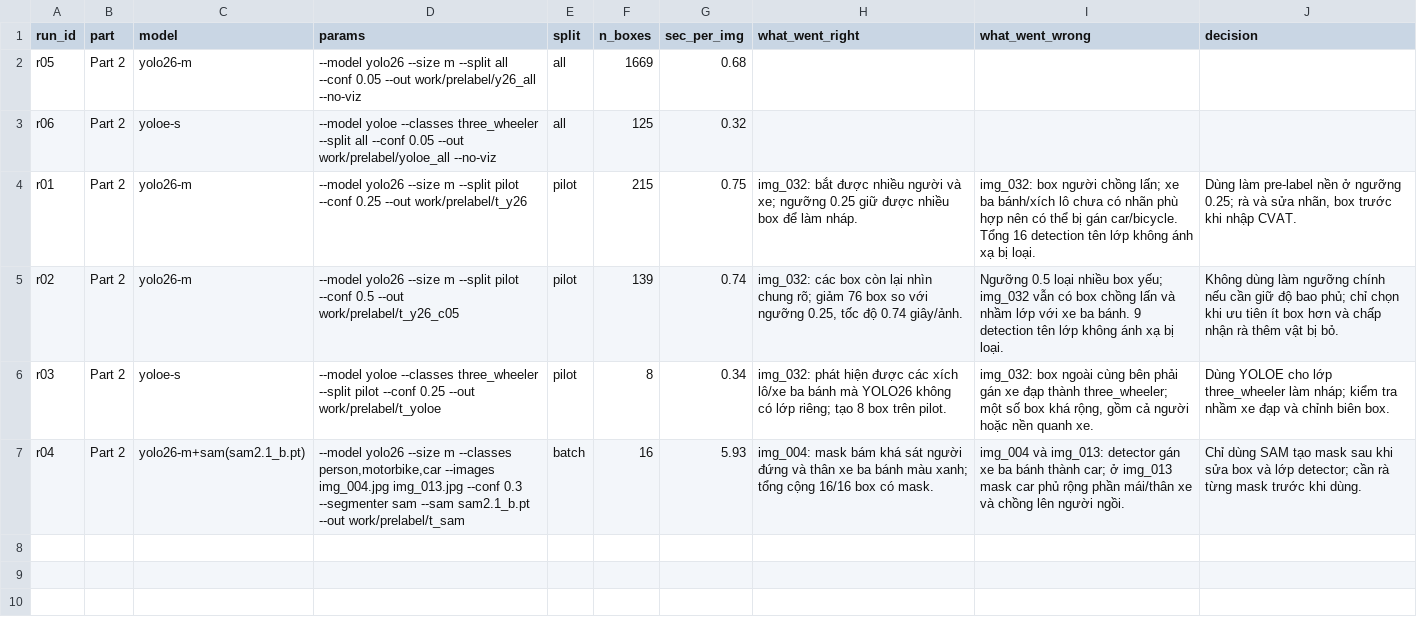
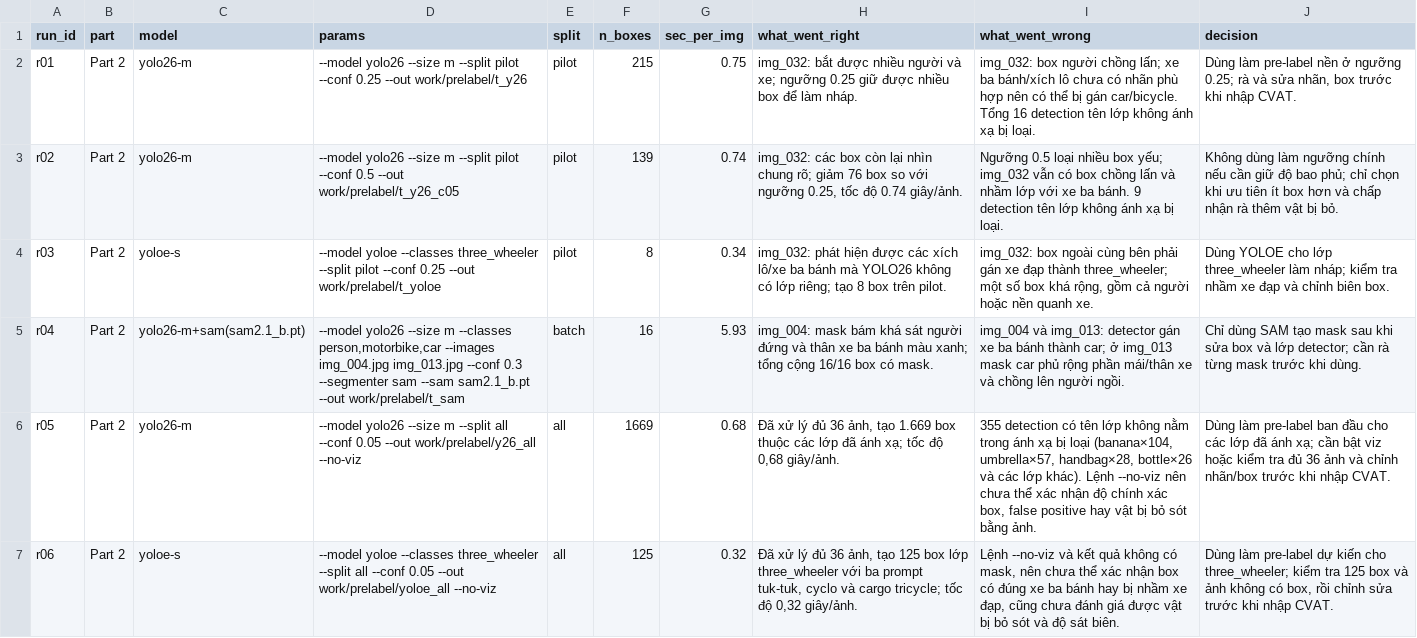
Before and after one commit to ThanhQuangPK03714/K5-L23-DAY08-2A202603083-NguyenThanhQuang-AIPrelabel, a CSV file: submission/model_log.csv, drawn as a sheet.

```diff
--- a/submission/model_log.csv
+++ b/submission/model_log.csv
@@ -1,4 +1,2 @@
 run_id,part,model,params,split,n_boxes,sec_per_img,what_went_right,what_went_wrong,decision
-r05,Part 2,yolo26-m,--model yolo26 --size m --split all --conf 0.05 --out work/prelabel/y26_all --no-viz,all,1669,0.68,,,
-r06,Part 2,yoloe-s,--model yoloe --classes three_wheeler --split all --conf 0.05 --out work/prelabel/yoloe_all --no-viz,all,125,0.32,,,
 r01,Part 2,yolo26-m,--model yolo26 --size m --split pilot --conf 0.25 --out work/prelabel/t_y26,pilot,215,0.75,img_032: bắt được nhiều người và xe; ngưỡng 0.25 giữ được nhiều box để làm nháp.,img_032: box người chồng lấn; xe ba bánh/xích lô chưa có nhãn phù hợp nên có thể bị gán car/bicycle. Tổng 16 detection tên lớp không ánh xạ bị loại.,"Dùng làm pre-label nền ở ngưỡng 0.25; rà và sửa nhãn, box trước khi nhập CVAT."
@@ -7 +5,3 @@ r03,Part 2,yoloe-s,--model yoloe --classes three_wheeler --split pilot --conf 0.
 r04,Part 2,yolo26-m+sam(sam2.1_b.pt),"--model yolo26 --size m --classes person,motorbike,car --images img_004.jpg img_013.jpg --conf 0.3 --segmenter sam --sam sam2.1_b.pt --out work/prelabel/t_sam",batch,16,5.93,img_004: mask bám khá sát người đứng và thân xe ba bánh màu xanh; tổng cộng 16/16 box có mask.,img_004 và img_013: detector gán xe ba bánh thành car; ở img_013 mask car phủ rộng phần mái/thân xe và chồng lên người ngồi.,Chỉ dùng SAM tạo mask sau khi sửa box và lớp detector; cần rà từng mask trước khi dùng.
+r05,Part 2,yolo26-m,--model yolo26 --size m --split all --conf 0.05 --out work/prelabel/y26_all --no-viz,all,1669,0.68,"Đã xử lý đủ 36 ảnh, tạo 1.669 box thuộc các lớp đã ánh xạ; tốc độ 0,68 giây/ảnh.","355 detection có tên lớp không nằm trong ánh xạ bị loại (banana×104, umbrella×57, handbag×28, bottle×26 và các lớp khác). Lệnh --no-viz nên chưa thể xác nhận độ chính xác box, false positive hay vật bị bỏ sót bằng ảnh.",Dùng làm pre-label ban đầu cho các lớp đã ánh xạ; cần bật viz hoặc kiểm tra đủ 36 ảnh và chỉnh nhãn/box trước khi nhập CVAT.
+r06,Part 2,yoloe-s,--model yoloe --classes three_wheeler --split all --conf 0.05 --out work/prelabel/yoloe_all --no-viz,all,125,0.32,"Đã xử lý đủ 36 ảnh, tạo 125 box lớp three_wheeler với ba prompt tuk-tuk, cyclo và cargo tricycle; tốc độ 0,32 giây/ảnh.","Lệnh --no-viz và kết quả không có mask, nên chưa thể xác nhận box có đúng xe ba bánh hay bị nhầm xe đạp, cũng chưa đánh giá được vật bị bỏ sót và độ sát biên.","Dùng làm pre-label dự kiến cho three_wheeler; kiểm tra 125 box và ảnh không có box, rồi chỉnh sửa trước khi nhập CVAT."
```
Also changed, not shown: 1 other file.
